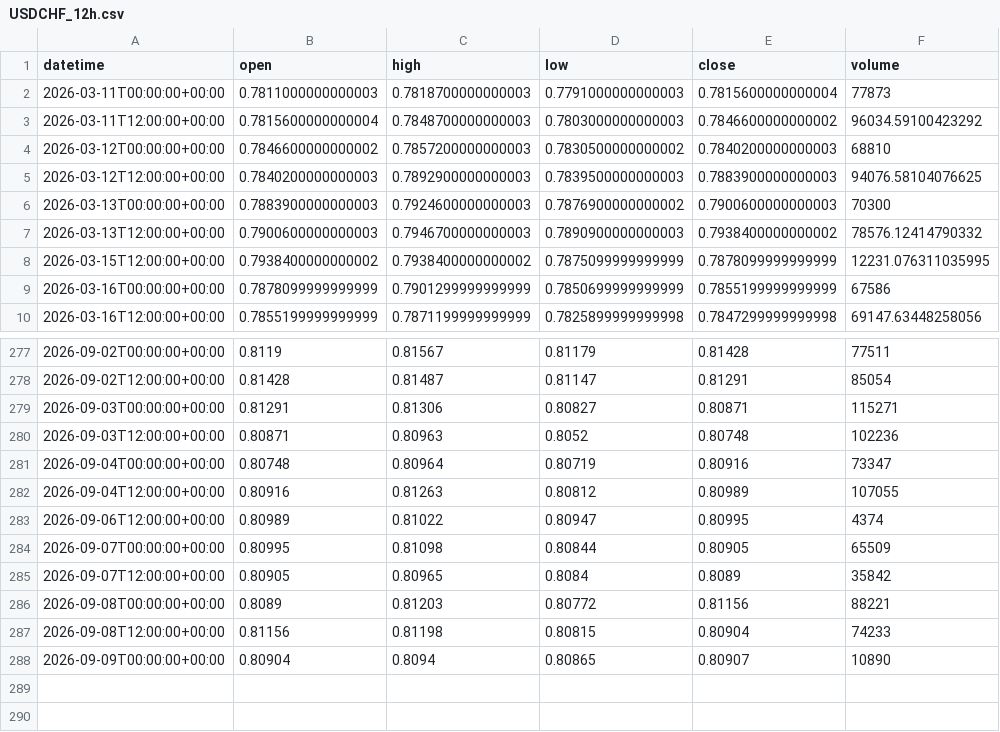
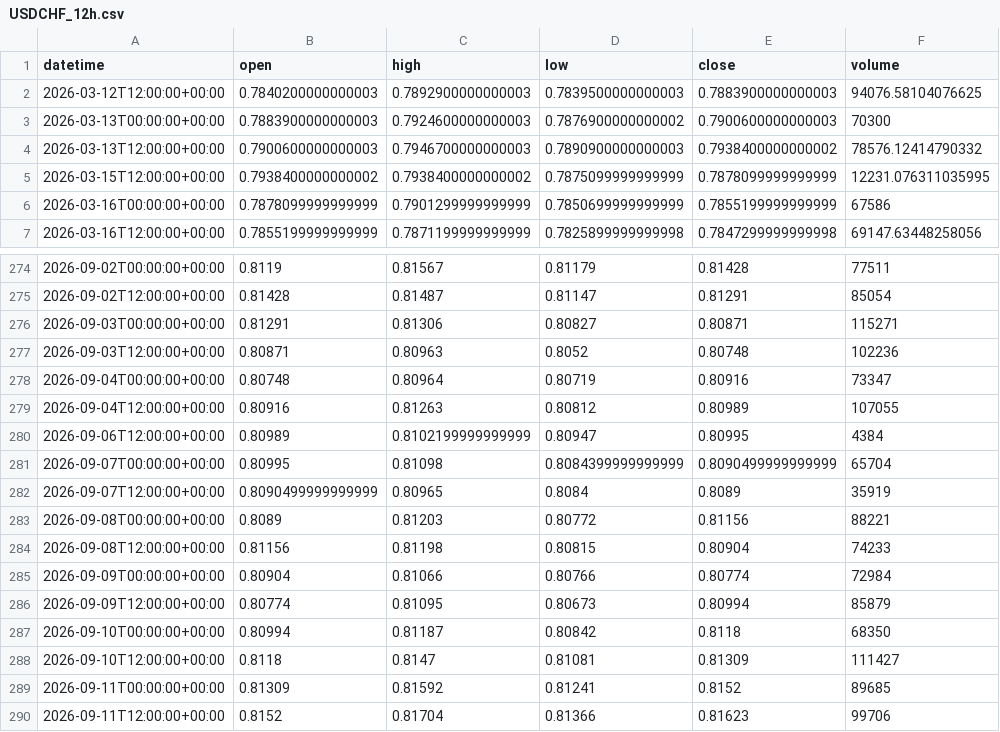
Before and after one commit to getdata-finance/usdchf-12h-ohlcv-forex-historical-data, a CSV file: USDCHF_12h.csv, drawn as a sheet; only a part is shown, gaps mark what is left out.

Commit message:
Update USDCHF 12h OHLCV sample

```diff
--- a/USDCHF_12h.csv
+++ b/USDCHF_12h.csv
@@ -1,5 +1,2 @@
 datetime,open,high,low,close,volume
-2026-03-11T00:00:00+00:00,0.7811000000000003,0.7818700000000003,0.7791000000000003,0.7815600000000004,77873
-2026-03-11T12:00:00+00:00,0.7815600000000004,0.7848700000000003,0.7803000000000003,0.7846600000000002,96034.59100423292
-2026-03-12T00:00:00+00:00,0.7846600000000002,0.7857200000000003,0.7830500000000002,0.7840200000000003,68810
 2026-03-12T12:00:00+00:00,0.7840200000000003,0.7892900000000003,0.7839500000000003,0.7883900000000003,94076.58104076625
@@ -282,7 +279,12 @@ datetime,open,high,low,close,volume
 2026-09-04T12:00:00+00:00,0.80916,0.81263,0.80812,0.80989,107055
-2026-09-06T12:00:00+00:00,0.80989,0.81022,0.80947,0.80995,4374
-2026-09-07T00:00:00+00:00,0.80995,0.81098,0.80844,0.80905,65509
-2026-09-07T12:00:00+00:00,0.80905,0.80965,0.8084,0.8089,35842
+2026-09-06T12:00:00+00:00,0.80989,0.8102199999999999,0.80947,0.80995,4384
+2026-09-07T00:00:00+00:00,0.80995,0.81098,0.8084399999999999,0.8090499999999999,65704
+2026-09-07T12:00:00+00:00,0.8090499999999999,0.80965,0.8084,0.8089,35919
 2026-09-08T00:00:00+00:00,0.8089,0.81203,0.80772,0.81156,88221
 2026-09-08T12:00:00+00:00,0.81156,0.81198,0.80815,0.80904,74233
-2026-09-09T00:00:00+00:00,0.80904,0.8094,0.80865,0.80907,10890
+2026-09-09T00:00:00+00:00,0.80904,0.81066,0.80766,0.80774,72984
+2026-09-09T12:00:00+00:00,0.80774,0.81095,0.80673,0.80994,85879
+2026-09-10T00:00:00+00:00,0.80994,0.81187,0.80842,0.8118,68350
+2026-09-10T12:00:00+00:00,0.8118,0.8147,0.81081,0.81309,111427
+2026-09-11T00:00:00+00:00,0.81309,0.81592,0.81241,0.8152,89685
+2026-09-11T12:00:00+00:00,0.8152,0.81704,0.81366,0.81623,99706
```
Also changed, not shown: 1 other file.
